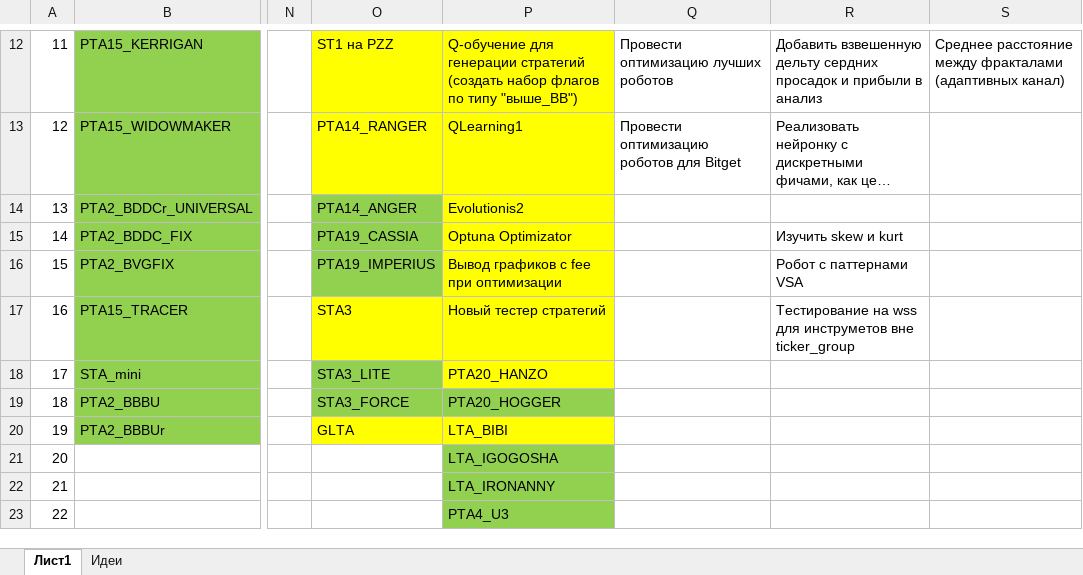
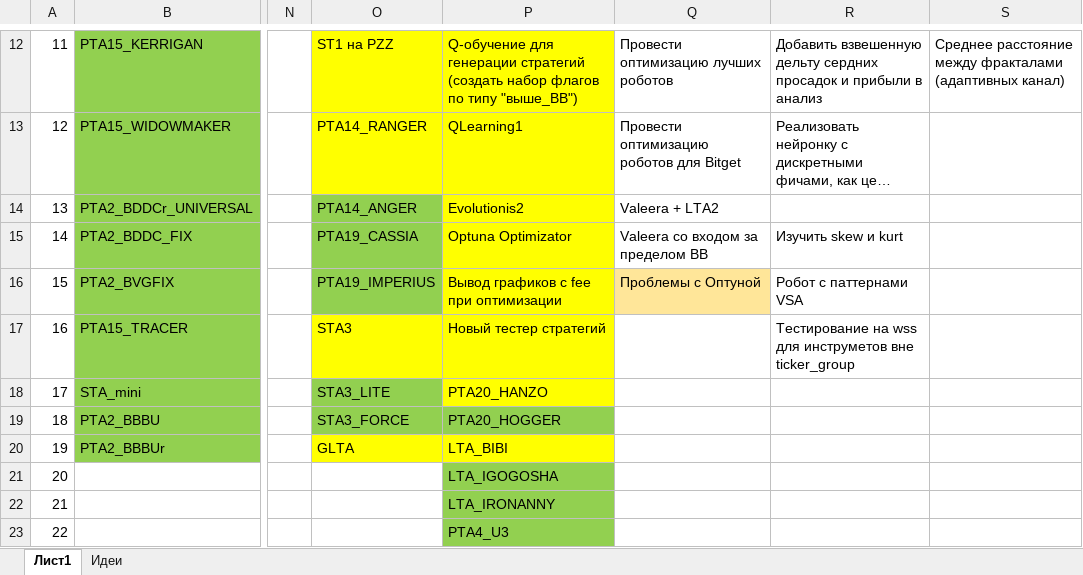
Before and after one commit to Anubis1Good/RichLaughter, an Excel workbook: _other/WeekPlan.xlsx, sheet Лист1, drawn as a sheet; only a part is shown, gaps mark what is left out; long unchanged cells end in …; values as stored, in another font and other column widths than the file's, no borders; the diff names each change by its address in the sheet, - before the commit and + after, or states it on an @@ line.

```diff
--- a/_other/WeekPlan.xlsx (sheet Лист1)
+++ b/_other/WeekPlan.xlsx (sheet Лист1)
-Q14: (empty)
+Q14: Valeera + LTA2
-Q15: (empty)
+Q15: Valeera со входом за пределом BB
-Q16: (empty)
+Q16: Проблемы с Оптуной
-Q16 fill: none
+Q16 fill: #FFE699
```
Also changed, not shown: 6 other files.
